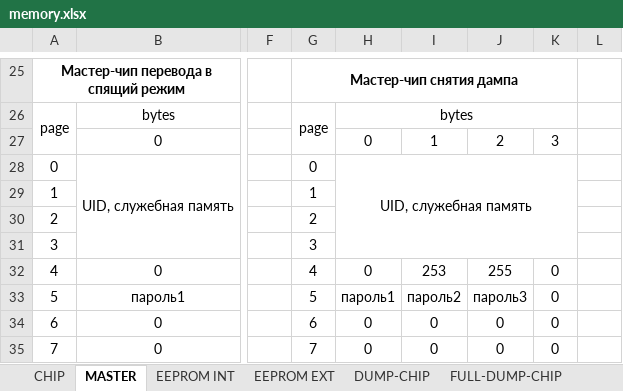
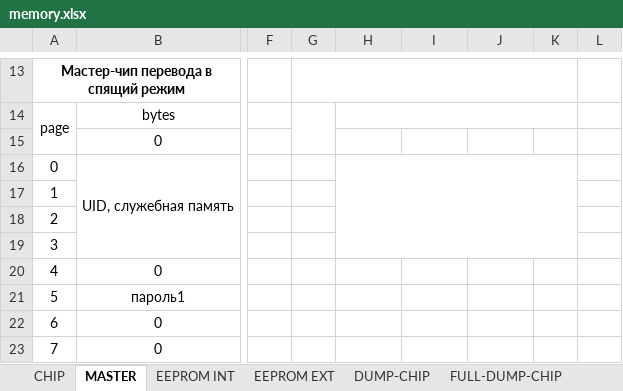
Before and after one commit to alexandervolikov/spotiduino_v1, an Excel workbook: memory.xlsx, sheet MASTER, drawn as a sheet; only a part is shown, gaps mark what is left out; values as stored, in another font and other column widths than the file's, no borders; addresses are those after the commit; the diff covers the shown part only; the diff names each change by its address in the sheet, - before the commit and + after, or states it on an @@ line.

```diff
--- a/memory.xlsx (sheet MASTER)
+++ b/memory.xlsx (sheet MASTER)
-G13: Мастер-чип снятия дампа
+G13: (empty)
-G14: page
+G14: (empty)
-H14: bytes
+H14: (empty)
-H15: 0
+H15: (empty)
-I15: 1
+I15: (empty)
-J15: 2
+J15: (empty)
-K15: 3
+K15: (empty)
-G16: 0
+G16: (empty)
-H16: UID, служебная память
+H16: (empty)
-G17: 1
+G17: (empty)
-G18: 2
+G18: (empty)
-G19: 3
+G19: (empty)
-G20: 4
+G20: (empty)
-H20: 0
+H20: (empty)
-I20: 253
+I20: (empty)
-J20: 255
+J20: (empty)
-K20:K23: 0
+K20:K23: (empty)
-G21: 5
+G21: (empty)
-H21: пароль1
+H21: (empty)
-I21: пароль2
+I21: (empty)
-J21: пароль3
+J21: (empty)
-G22: 6
+G22: (empty)
-H22:H23: 0
+H22:H23: (empty)
-I22:I23: 0
+I22:I23: (empty)
-J22:J23: 0
+J22:J23: (empty)
-G23: 7
+G23: (empty)
```
Also changed, not shown: 3 added rows, 15 removed rows and 23 edited cells elsewhere in this sheet, 57 other files.
